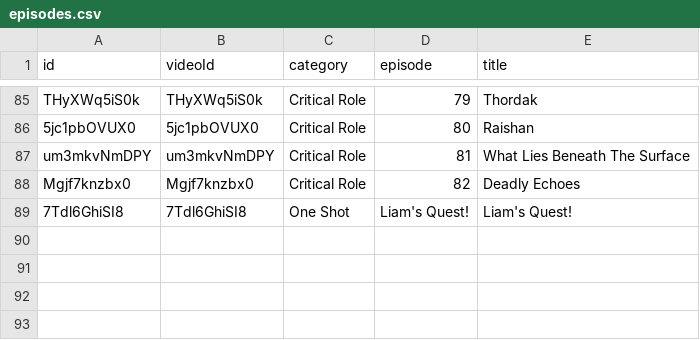
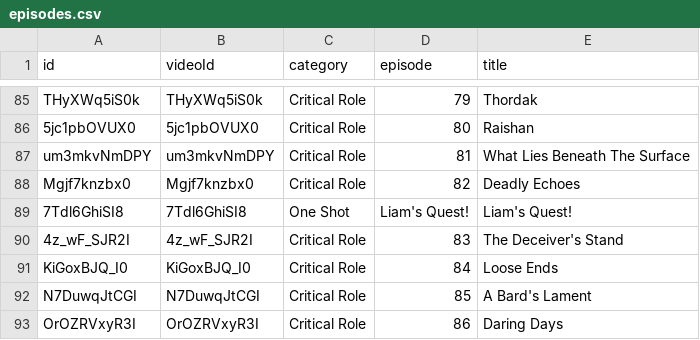
Before and after one commit to petertrotman/critrolemoments, a CSV file: data/episodes.csv, drawn as a sheet; only a part is shown, gaps mark what is left out; the diff names each change by its address in the sheet, - before the commit and + after, or states it on an @@ line.

Commit message:
Added data for latest episodes.

```diff
--- a/data/episodes.csv
+++ b/data/episodes.csv
+row 90: 4z_wF_SJR2I | 4z_wF_SJR2I | Critical Role | 83 | The Deceiver's Stand
+row 91: KiGoxBJQ_I0 | KiGoxBJQ_I0 | Critical Role | 84 | Loose Ends
+row 92: N7DuwqJtCGI | N7DuwqJtCGI | Critical Role | 85 | A Bard's Lament
+row 93: OrOZRVxyR3I | OrOZRVxyR3I | Critical Role | 86 | Daring Days
```
Also changed, not shown: data/moments.csv, 5 other files.
